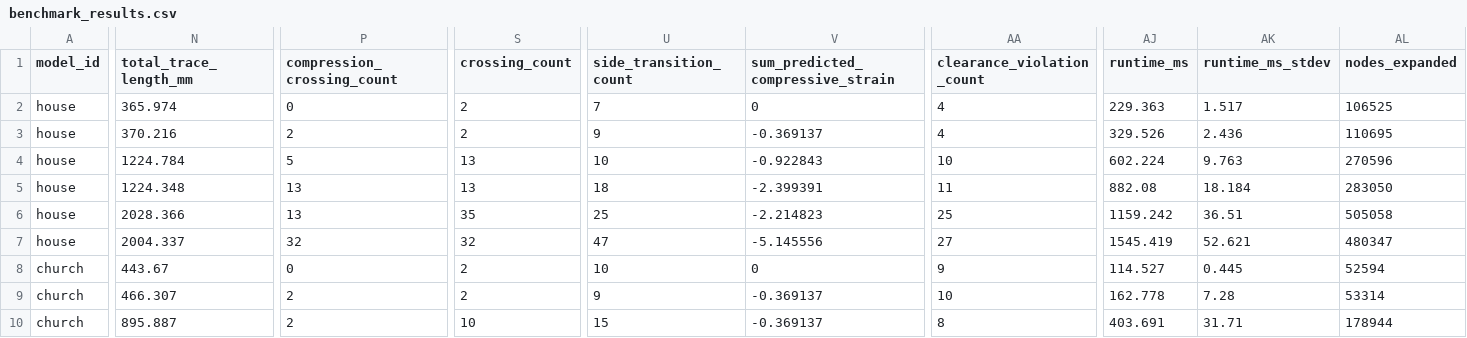
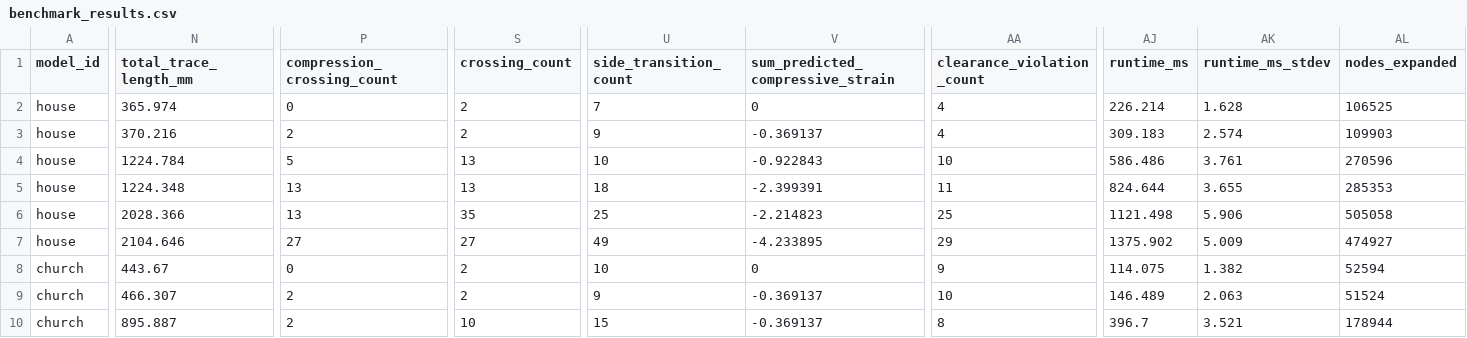
Before and after one commit to IdeaLab-Design-Environments-Group/traceform-benchmarks, a CSV file: results/benchmark_results.csv, drawn as a sheet; only a part is shown, gaps mark what is left out; the diff covers the shown part only; the diff names each change by its address in the sheet, - before the commit and + after, or states it on an @@ line.

```diff
--- a/results/benchmark_results.csv
+++ b/results/benchmark_results.csv
-AJ2 (runtime_ms): 229.363
+AJ2 (runtime_ms): 226.214
-AK2 (runtime_ms_stdev): 1.517
+AK2 (runtime_ms_stdev): 1.628
-AJ3 (runtime_ms): 329.526
+AJ3 (runtime_ms): 309.183
-AK3 (runtime_ms_stdev): 2.436
+AK3 (runtime_ms_stdev): 2.574
-AL3 (nodes_expanded): 110695
+AL3 (nodes_expanded): 109903
-AJ4 (runtime_ms): 602.224
+AJ4 (runtime_ms): 586.486
-AK4 (runtime_ms_stdev): 9.763
+AK4 (runtime_ms_stdev): 3.761
-AJ5 (runtime_ms): 882.08
+AJ5 (runtime_ms): 824.644
-AK5 (runtime_ms_stdev): 18.184
+AK5 (runtime_ms_stdev): 3.655
-AL5 (nodes_expanded): 283050
+AL5 (nodes_expanded): 285353
-AJ6 (runtime_ms): 1159.242
+AJ6 (runtime_ms): 1121.498
-AK6 (runtime_ms_stdev): 36.51
+AK6 (runtime_ms_stdev): 5.906
-N7 (total_trace_length_mm): 2004.337
+N7 (total_trace_length_mm): 2104.646
-P7 (compression_crossing_count): 32
+P7 (compression_crossing_count): 27
-S7 (crossing_count): 32
+S7 (crossing_count): 27
-U7 (side_transition_count): 47
+U7 (side_transition_count): 49
-V7 (sum_predicted_compressive_strain): -5.145556
+V7 (sum_predicted_compressive_strain): -4.233895
-AA7 (clearance_violation_count): 27
+AA7 (clearance_violation_count): 29
-AJ7 (runtime_ms): 1545.419
+AJ7 (runtime_ms): 1375.902
-AK7 (runtime_ms_stdev): 52.621
+AK7 (runtime_ms_stdev): 5.009
-AL7 (nodes_expanded): 480347
+AL7 (nodes_expanded): 474927
-AJ8 (runtime_ms): 114.527
+AJ8 (runtime_ms): 114.075
-AK8 (runtime_ms_stdev): 0.445
+AK8 (runtime_ms_stdev): 1.382
-AJ9 (runtime_ms): 162.778
+AJ9 (runtime_ms): 146.489
-AK9 (runtime_ms_stdev): 7.28
+AK9 (runtime_ms_stdev): 2.063
-AL9 (nodes_expanded): 53314
+AL9 (nodes_expanded): 51524
-AJ10 (runtime_ms): 403.691
+AJ10 (runtime_ms): 396.7
-AK10 (runtime_ms_stdev): 31.71
+AK10 (runtime_ms_stdev): 3.521
```
Also changed, not shown: 49 edited cells elsewhere in this file, results/runs/bat_body_B_traceform.csv, results/runs/bat_body_C_traceform.csv, 23 other files.
